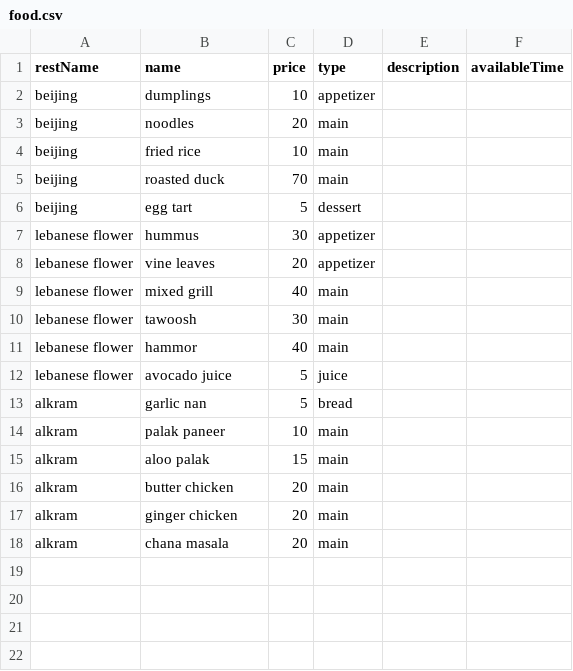
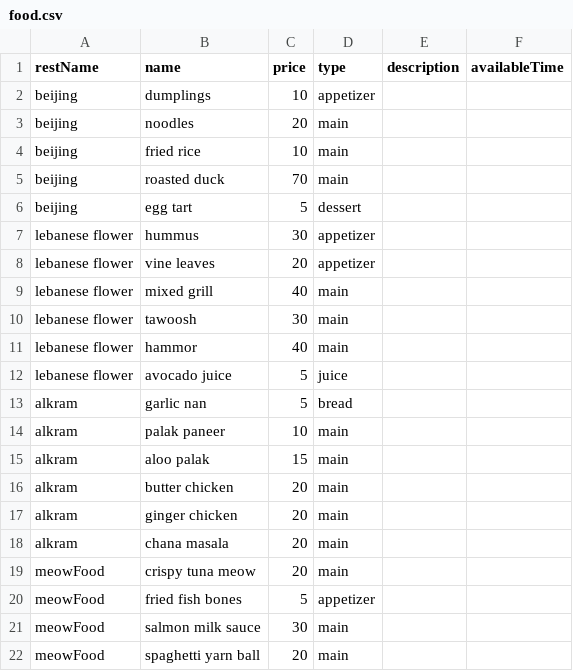
Before and after one commit to joejean/chipin, a CSV file: data_db/food.csv, drawn as a sheet; the diff names each change by its address in the sheet, - before the commit and + after, or states it on an @@ line.

```diff
--- a/data_db/food.csv
+++ b/data_db/food.csv
+row 19: meowFood | crispy tuna meow | 20 | main
+row 20: meowFood | fried fish bones | 5 | appetizer
+row 21: meowFood | salmon milk sauce | 30 | main
+row 22: meowFood | spaghetti yarn ball | 20 | main
```
Also changed, not shown: 15 other files.
